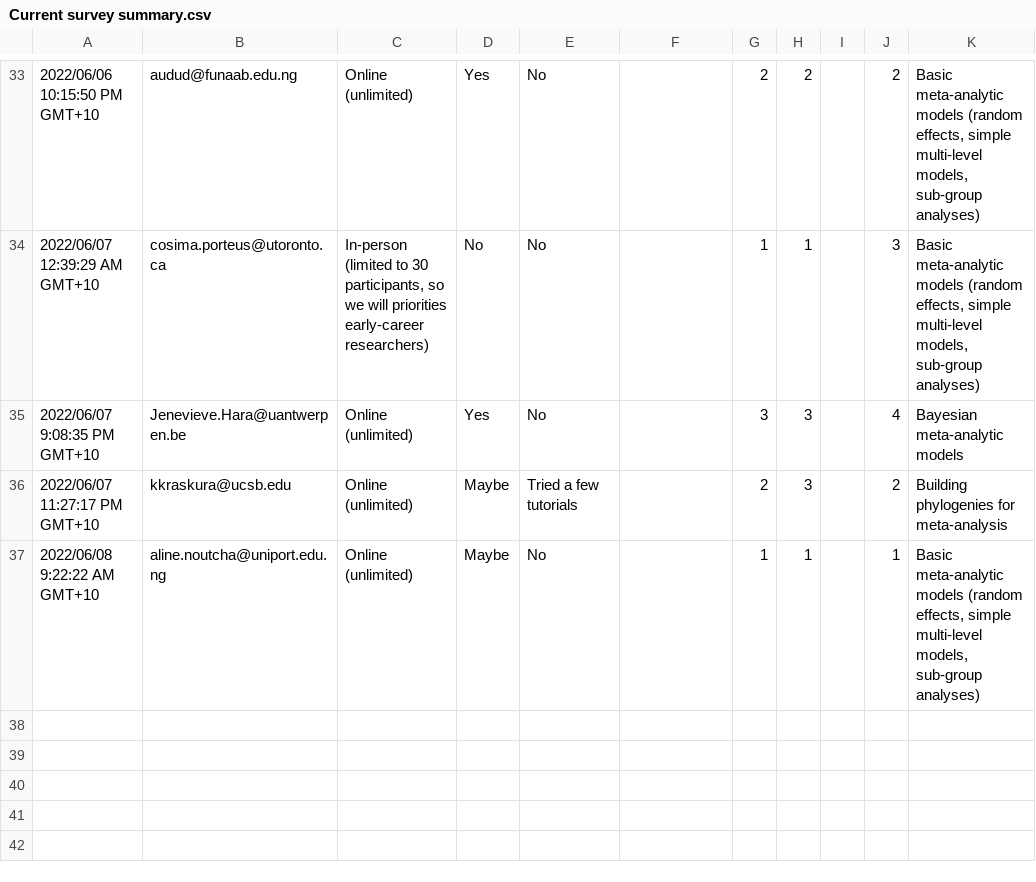
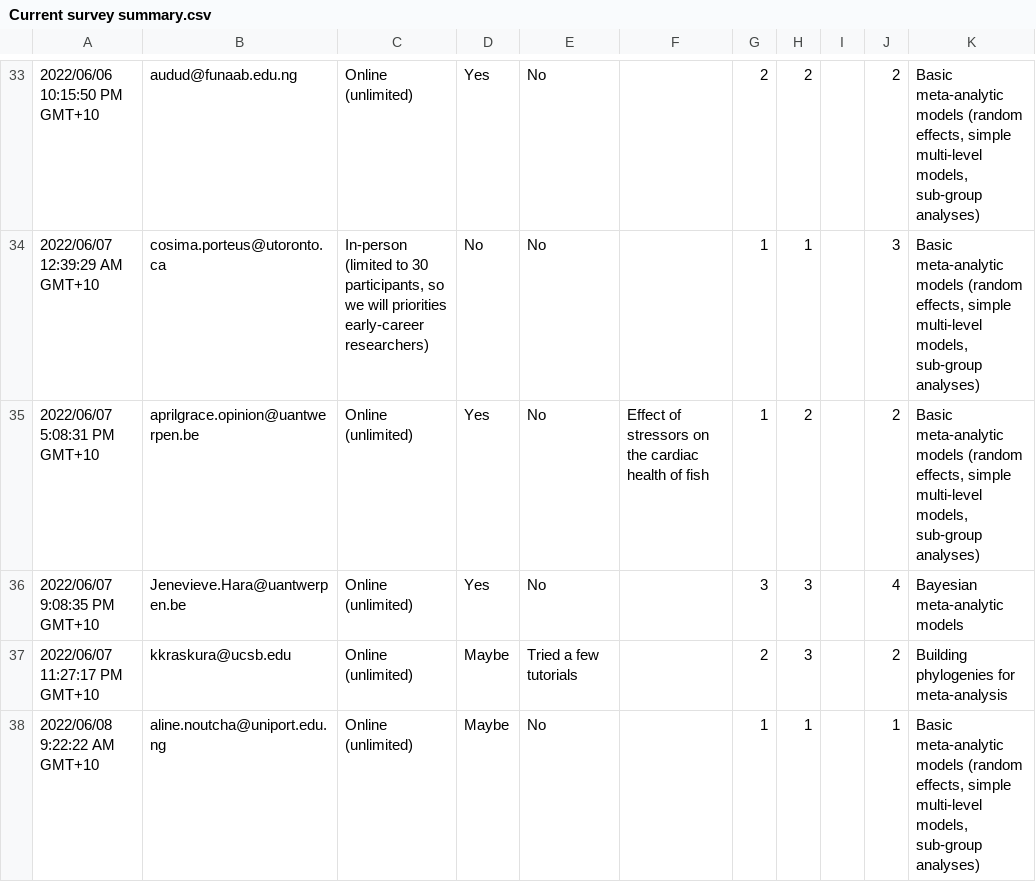
Before and after one commit to daniel1noble/meta-workshop, a CSV file: survey/Current survey summary.csv, drawn as a sheet; only a part is shown, gaps mark what is left out; the diff names each change by its address in the sheet, - before the commit and + after, or states it on an @@ line.

Commit message:
Updated attendees list

```diff
--- a/survey/Current survey summary.csv
+++ b/survey/Current survey summary.csv
+row 35: 2022/06/07 5:08:31 PM GMT+10 | aprilgrace.opinion@uantwerpen.be | Online (unlimited) | Yes | No | Effect of stressors on the cardiac health of fish | 1 | 2 |  | 2 | Basic meta-analytic models (random effects, simple multi-level models, sub-group analyses)
```
